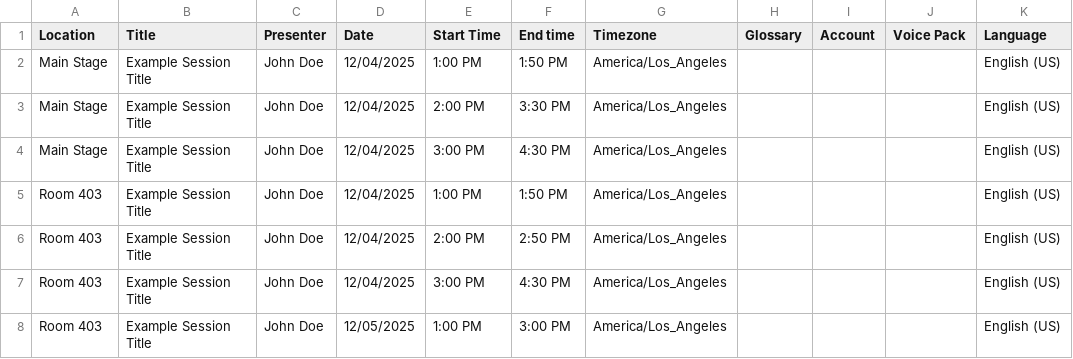
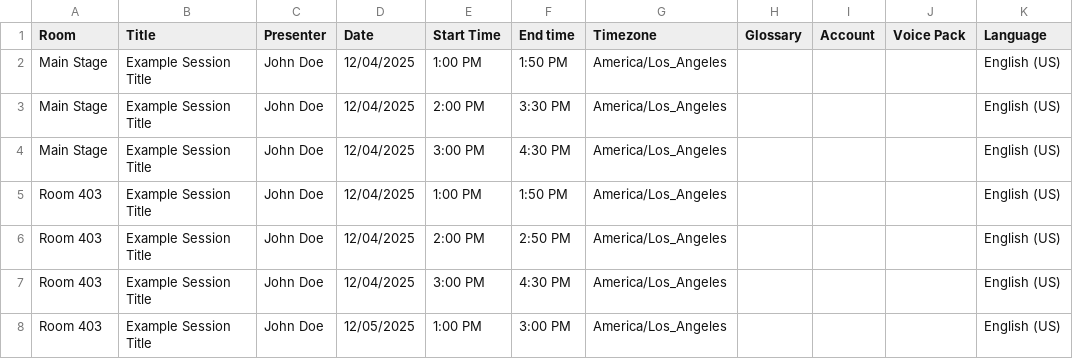
Before and after one commit to deacon-poon/wordly-prototype, a CSV file: src/mock/Bulk Sessions.csv, drawn as a sheet; only a part is shown; the diff names each change by its address in the sheet, - before the commit and + after, or states it on an @@ line.

```diff
--- a/src/mock/Bulk Sessions.csv
+++ b/src/mock/Bulk Sessions.csv
-A1: Location
+A1: Room
```
Also changed, not shown: 41 other files.
